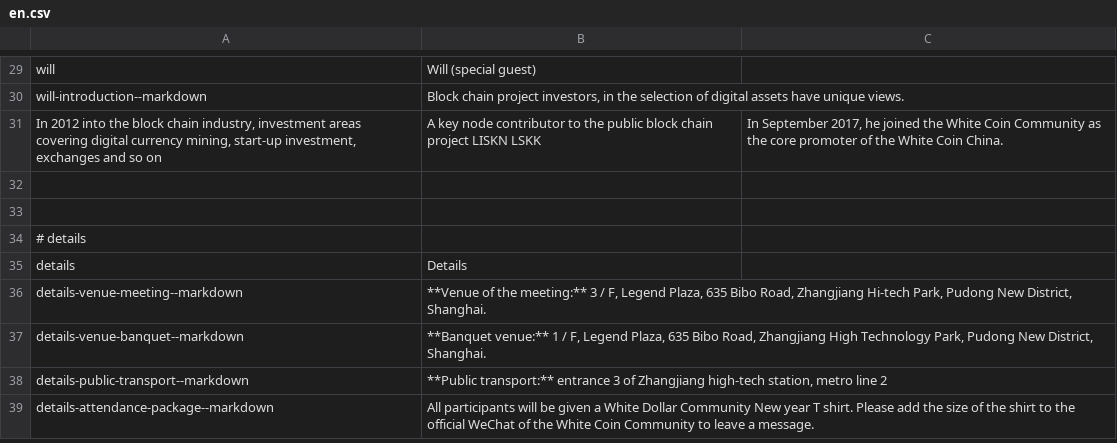
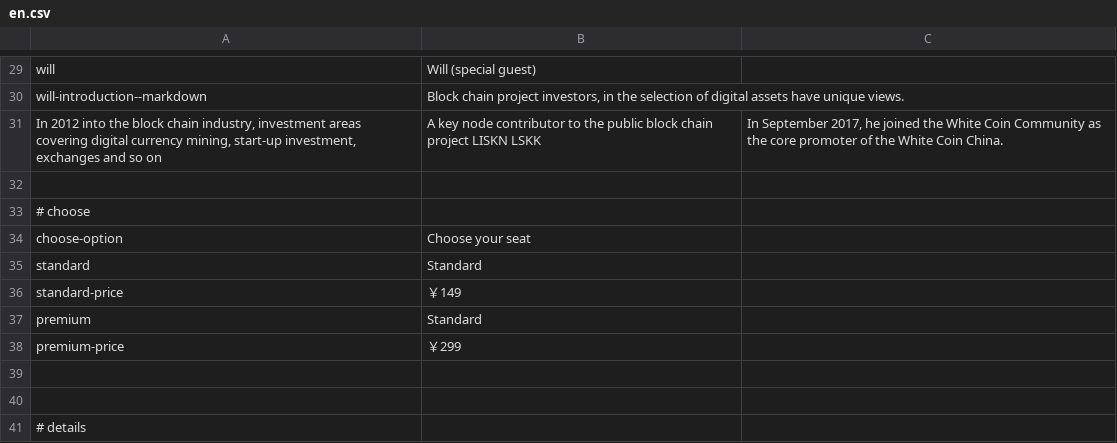
Before and after one commit to MartijnOud/XWC-Summit-China-2017, a CSV file: locale/en/en.csv, drawn as a sheet; only a part is shown, gaps mark what is left out; the shorter side is filled out with more unchanged rows; the diff names each change by its address in the sheet, - before the commit and + after, or states it on an @@ line.

Commit message:
Add pricing options

```diff
--- a/locale/en/en.csv
+++ b/locale/en/en.csv
+row 33: # choose
+row 34: choose-option | Choose your seat
+row 35: standard | Standard
+row 36: standard-price | ￥149
+row 37: premium | Standard
+row 38: premium-price | ￥299
+row 39: (empty)
```
Also changed, not shown: 1 other file.
